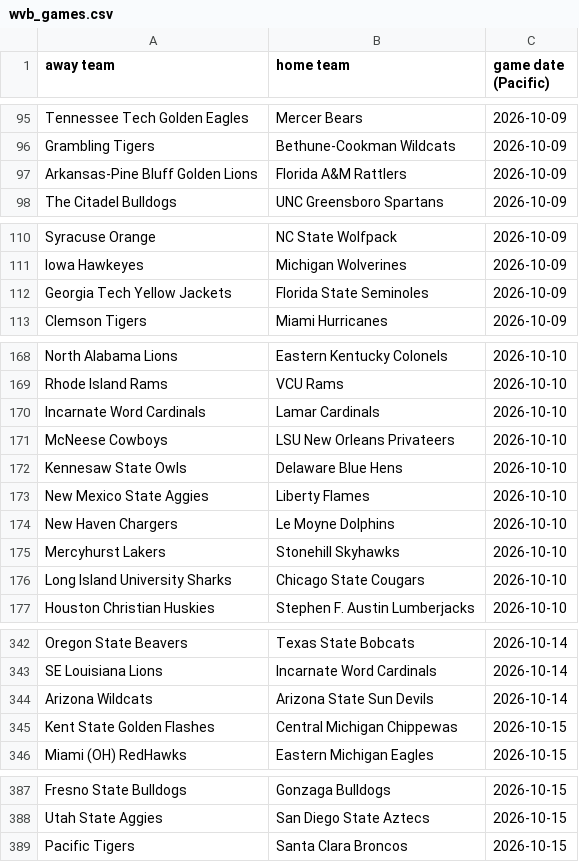
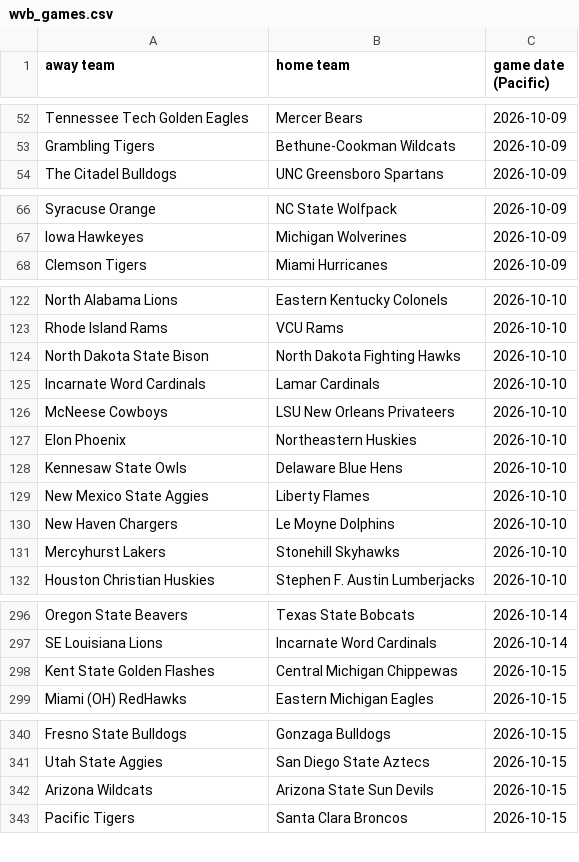
Before and after one commit to AEIRatings/aeiratings.github.io, a CSV file: data/wvb_games.csv, drawn as a sheet; only a part is shown, gaps mark what is left out; the diff covers the shown part only.

```diff
--- a/data/wvb_games.csv
+++ b/data/wvb_games.csv
@@ -96,3 +53,2 @@ Tennessee Tech Golden Eagles,Mercer Bears,2026-10-09
 Grambling Tigers,Bethune-Cookman Wildcats,2026-10-09
-Arkansas-Pine Bluff Golden Lions,Florida A&M Rattlers,2026-10-09
 The Citadel Bulldogs,UNC Greensboro Spartans,2026-10-09
@@ -111,3 +67,2 @@ Syracuse Orange,NC State Wolfpack,2026-10-09
 Iowa Hawkeyes,Michigan Wolverines,2026-10-09
-Georgia Tech Yellow Jackets,Florida State Seminoles,2026-10-09
 Clemson Tigers,Miami Hurricanes,2026-10-09
@@ -169,4 +123,6 @@ North Alabama Lions,Eastern Kentucky Colonels,2026-10-10
 Rhode Island Rams,VCU Rams,2026-10-10
+North Dakota State Bison,North Dakota Fighting Hawks,2026-10-10
 Incarnate Word Cardinals,Lamar Cardinals,2026-10-10
 McNeese Cowboys,LSU New Orleans Privateers,2026-10-10
+Elon Phoenix,Northeastern Huskies,2026-10-10
 Kennesaw State Owls,Delaware Blue Hens,2026-10-10
@@ -175,3 +131,2 @@ New Haven Chargers,Le Moyne Dolphins,2026-10-10
 Mercyhurst Lakers,Stonehill Skyhawks,2026-10-10
-Long Island University Sharks,Chicago State Cougars,2026-10-10
 Houston Christian Huskies,Stephen F. Austin Lumberjacks,2026-10-10
@@ -343,3 +297,2 @@ Oregon State Beavers,Texas State Bobcats,2026-10-14
 SE Louisiana Lions,Incarnate Word Cardinals,2026-10-14
-Arizona Wildcats,Arizona State Sun Devils,2026-10-14
 Kent State Golden Flashes,Central Michigan Chippewas,2026-10-15
@@ -388,2 +341,3 @@ Fresno State Bulldogs,Gonzaga Bulldogs,2026-10-15
 Utah State Aggies,San Diego State Aztecs,2026-10-15
+Arizona Wildcats,Arizona State Sun Devils,2026-10-15
 Pacific Tigers,Santa Clara Broncos,2026-10-15
```
Also changed, not shown: 44 removed rows and 5 moved rows elsewhere in this file, data/cfb_games.csv, data/nfl_games.csv.
